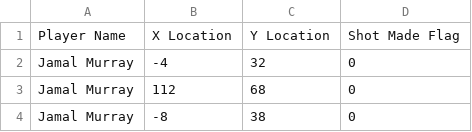
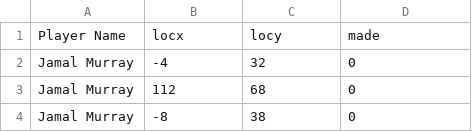
Before and after one commit to azheng456/2019-2020-NBA-Data, a CSV file: jamalmurray.csv, drawn as a sheet; only a part is shown.

Commit message:
Update jamalmurray.csv

```diff
--- a/jamalmurray.csv
+++ b/jamalmurray.csv
@@ -1,2 +1,2 @@
-Player Name,X Location,Y Location,Shot Made Flag
+Player Name,locx,locy,made
 Jamal Murray,-4,32,0
```
